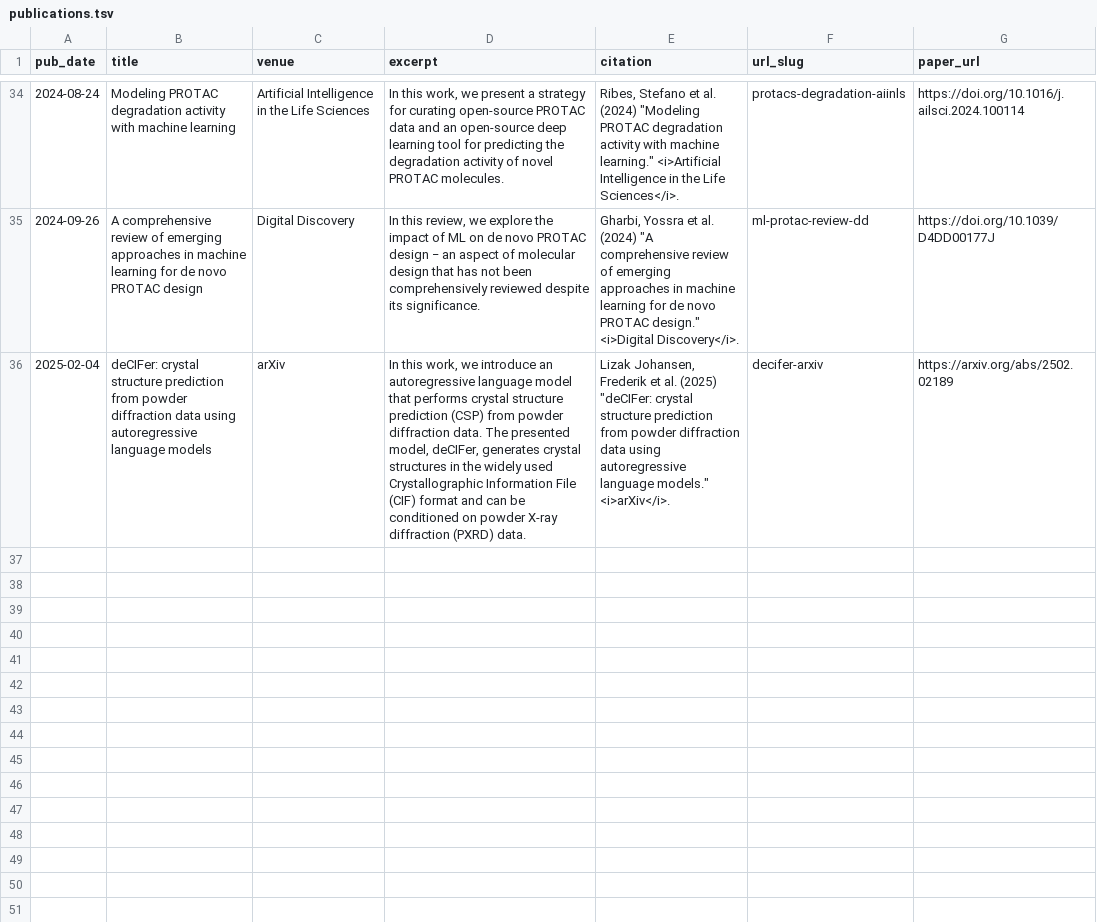
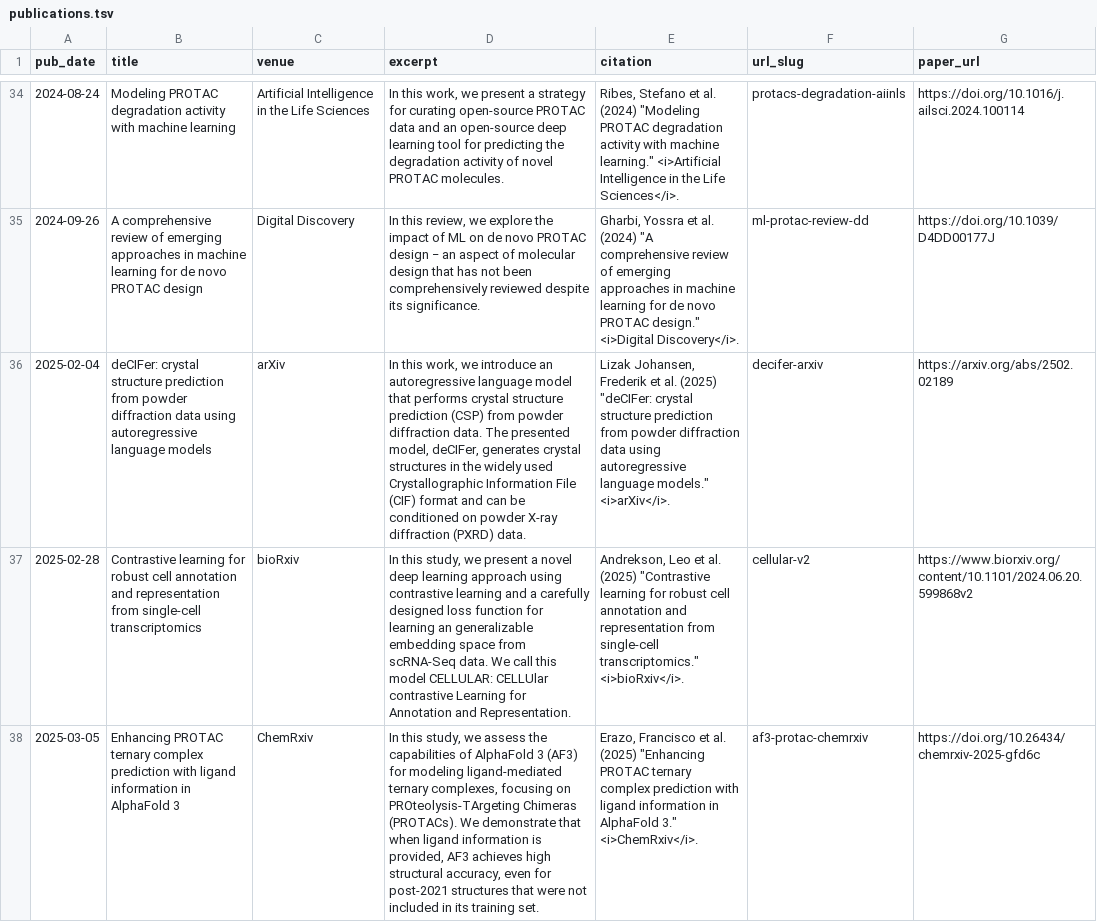
Before and after one commit to rociomer/rociomer.github.io, a TSV file: markdown_generator/publications.tsv, drawn as a sheet; only a part is shown, gaps mark what is left out; the diff names each change by its address in the sheet, - before the commit and + after, or states it on an @@ line.

Commit message:
Updated publications

```diff
--- a/markdown_generator/publications.tsv
+++ b/markdown_generator/publications.tsv
+row 37: 2025-02-28 | Contrastive learning for robust cell annotation and representation from single-cell transcriptomics | bioRxiv | In this study, we present a novel deep learning approach using contrastive learning and a carefully designed loss function for learning an generalizable embedding space from scRNA-Seq data. We call this model CELLULAR: CELLUlar contrastive Learning for Annotation and Representation. | Andrekson, Leo et al. (2025) "Contrastive learning for robust cell annotation and representation from single-cell transcriptomics." <i>bioRxiv</i>. | cellular-v2 | https://www.biorxiv.org/content/10.1101/2024.06.20.599868v2
+row 38: 2025-03-05 | Enhancing PROTAC ternary complex prediction with ligand information in AlphaFold 3 | ChemRxiv | In this study, we assess the capabilities of AlphaFold 3 (AF3) for modeling ligand-mediated ternary complexes, focusing on PROteolysis-TArgeting Chimeras (PROTACs). We demonstrate that when ligand information is provided, AF3 achieves high structural accuracy, even for post-2021 structures that were not included in its training set. | Erazo, Francisco et al. (2025) "Enhancing PROTAC ternary complex prediction with ligand information in AlphaFold 3." <i>ChemRxiv</i>. | af3-protac-chemrxiv | https://doi.org/10.26434/chemrxiv-2025-gfd6c
```
